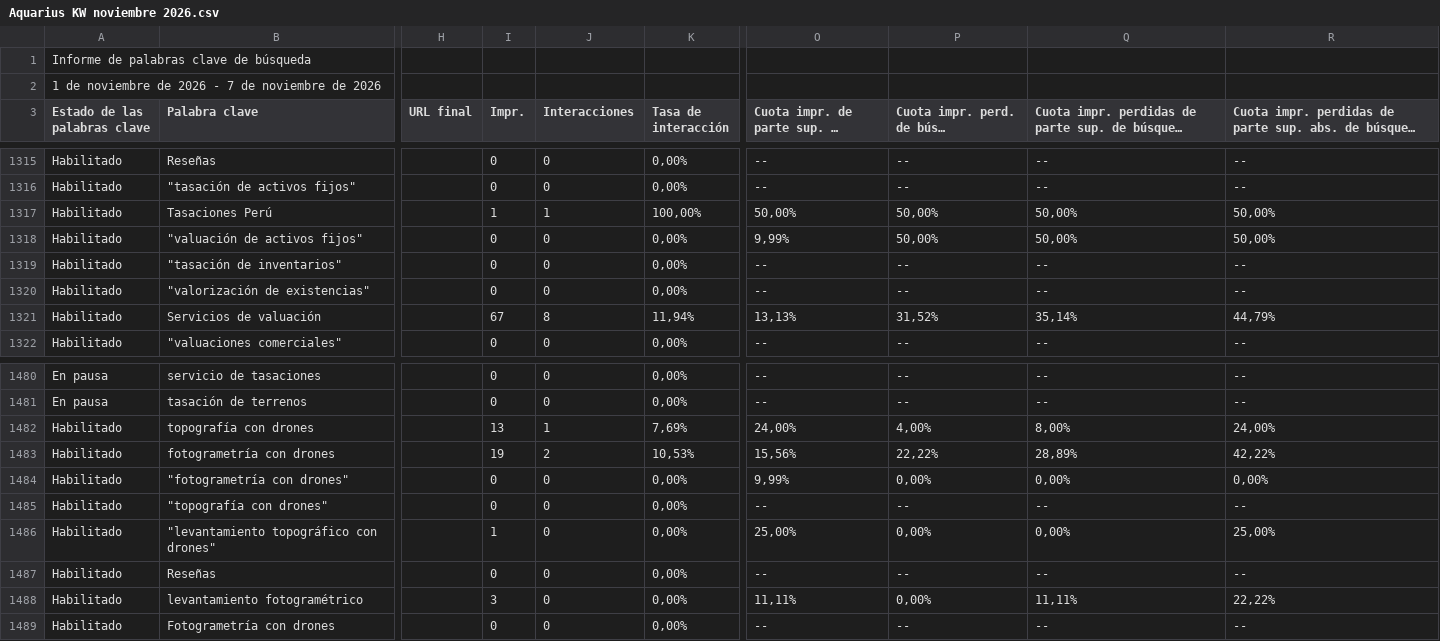
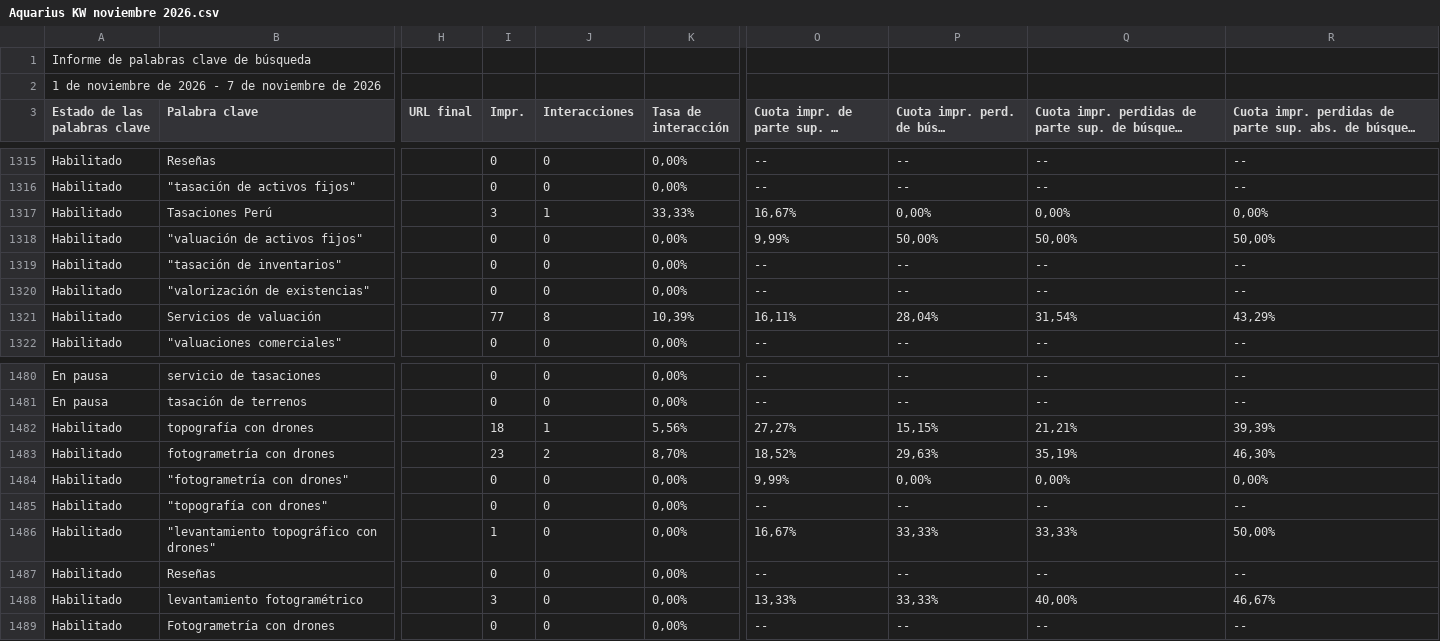
Before and after one commit to jorgeluis666/objetivos-Aquarius, a CSV file: data/csv-backups/keywords/Aquarius KW noviembre 2026.csv, drawn as a sheet; only a part is shown, gaps mark what is left out; long unchanged cells end in …; the diff covers the shown part only; the diff names each change by its address in the sheet, - before the commit and + after, or states it on an @@ line.

```diff
--- a/data/csv-backups/keywords/Aquarius KW noviembre 2026.csv
+++ b/data/csv-backups/keywords/Aquarius KW noviembre 2026.csv
-I1317 (Impr.): 1
+I1317 (Impr.): 3
-K1317 (Tasa de interacción): 100,00%
+K1317 (Tasa de interacción): 33,33%
-O1317: 50,00%
+O1317: 16,67%
-P1317: 50,00%
+P1317: 0,00%
-Q1317: 50,00%
+Q1317: 0,00%
-R1317: 50,00%
+R1317: 0,00%
-I1321 (Impr.): 67
+I1321 (Impr.): 77
-K1321 (Tasa de interacción): 11,94%
+K1321 (Tasa de interacción): 10,39%
-O1321: 13,13%
+O1321: 16,11%
-P1321: 31,52%
+P1321: 28,04%
-Q1321: 35,14%
+Q1321: 31,54%
-R1321: 44,79%
+R1321: 43,29%
-I1482 (Impr.): 13
+I1482 (Impr.): 18
-K1482 (Tasa de interacción): 7,69%
+K1482 (Tasa de interacción): 5,56%
-O1482: 24,00%
+O1482: 27,27%
-P1482: 4,00%
+P1482: 15,15%
-Q1482: 8,00%
+Q1482: 21,21%
-R1482: 24,00%
+R1482: 39,39%
-I1483 (Impr.): 19
+I1483 (Impr.): 23
-K1483 (Tasa de interacción): 10,53%
+K1483 (Tasa de interacción): 8,70%
-O1483: 15,56%
+O1483: 18,52%
-P1483: 22,22%
+P1483: 29,63%
-Q1483: 28,89%
+Q1483: 35,19%
-R1483: 42,22%
+R1483: 46,30%
-O1486: 25,00%
+O1486: 16,67%
-P1486: 0,00%
+P1486: 33,33%
-Q1486: 0,00%
+Q1486: 33,33%
-R1486: 25,00%
+R1486: 50,00%
-O1488: 11,11%
+O1488: 13,33%
-P1488: 0,00%
+P1488: 33,33%
-Q1488: 11,11%
+Q1488: 40,00%
-R1488: 22,22%
+R1488: 46,67%
```
Also changed, not shown: 95 edited cells elsewhere in this file, data/csv-backups/drive/Aquarius - Noviembre 2026.csv, data/csv-backups/drive/Aquarius - Octubre 2026.csv, 5 other files.
